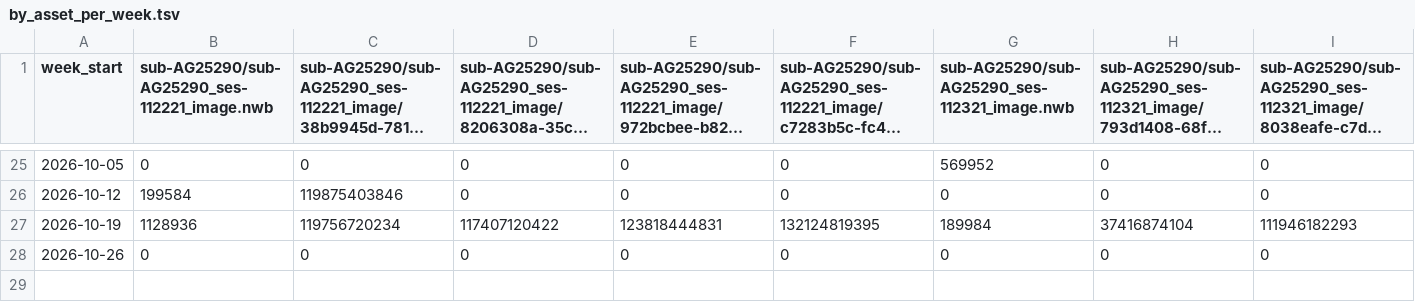
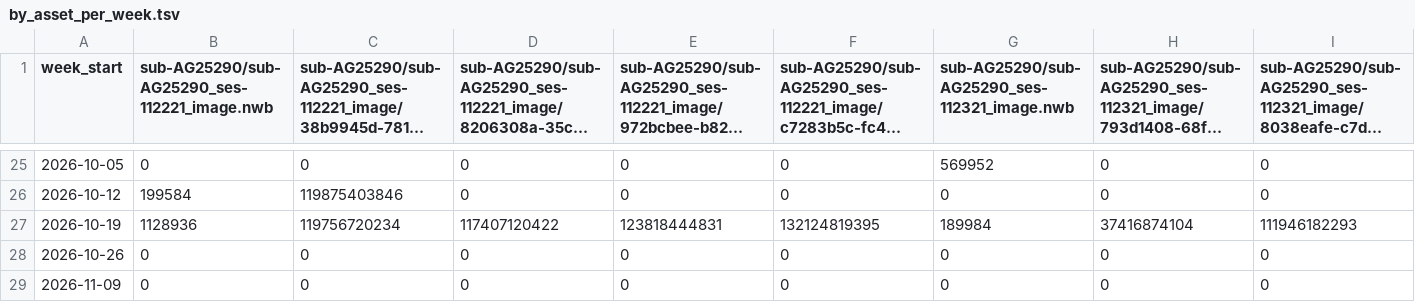
Before and after one commit to aplbrain/ember-dandi-access-summaries, a TSV file: content/summaries/000465/by_asset_per_week.tsv, drawn as a sheet; only a part is shown, gaps mark what is left out; long unchanged cells end in …; rows hold the shown columns only; the diff names each change by its address in the sheet, - before the commit and + after, or states it on an @@ line.

```diff
--- a/content/summaries/000465/by_asset_per_week.tsv
+++ b/content/summaries/000465/by_asset_per_week.tsv
+row 29: 2026-11-09 | 0 | 0 | 0 | 0 | 0 | 0 | 0 | 0
```
Also changed, not shown: content/summaries/000465/by_day.tsv, content/summaries/000527/by_asset_per_week.tsv, 40 other files.
